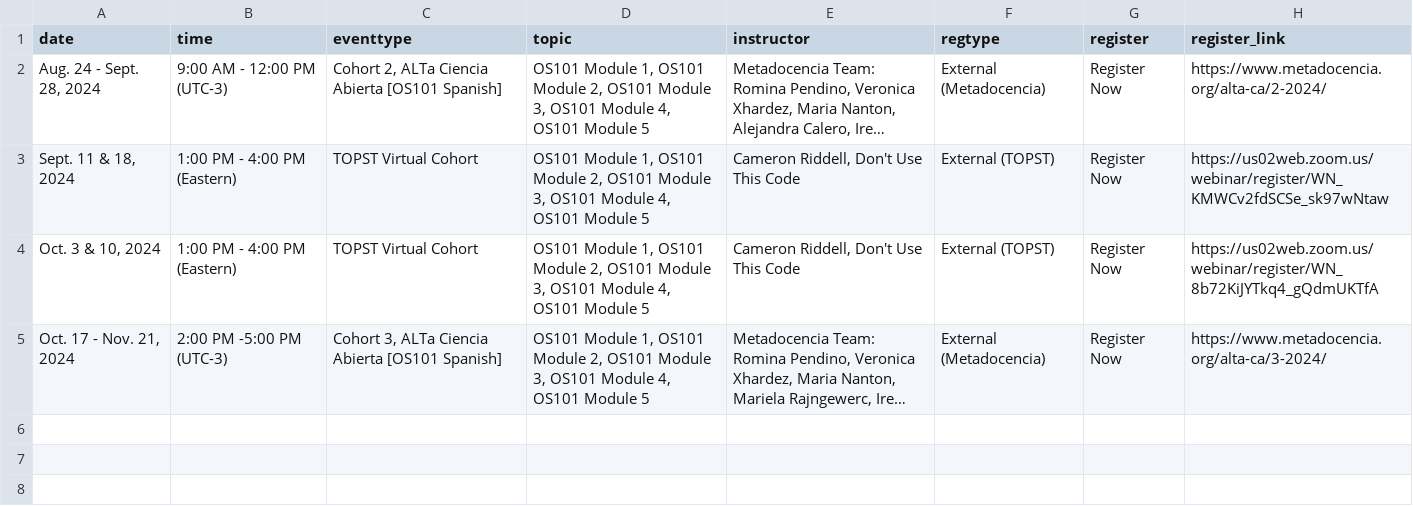
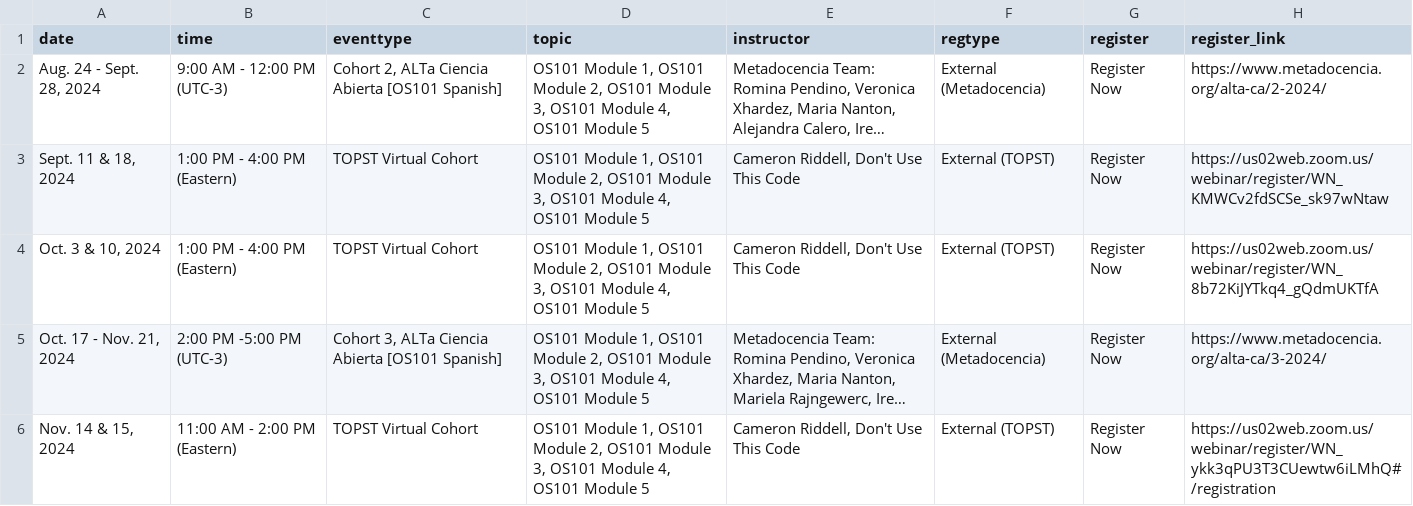
Before and after one commit to nasa/Transform-to-Open-Science, a CSV file: _data/virtual.csv, drawn as a sheet; long unchanged cells end in …; the diff names each change by its address in the sheet, - before the commit and + after, or states it on an @@ line.

Commit message:
Add DUTC November Cohort

```diff
--- a/_data/virtual.csv
+++ b/_data/virtual.csv
+row 6: Nov. 14 & 15, 2024 | 11:00 AM - 2:00 PM (Eastern) | TOPST Virtual Cohort | OS101 Module 1, OS101 Module 2, OS101 Module 3, OS101 Module 4, OS101 Module 5 | Cameron Riddell, Don't Use This Code | External (TOPST) | Register Now | https://us02web.zoom.us/webinar/register/WN_ykk3qPU3T3CUewtw6iLMhQ#/registration
```
